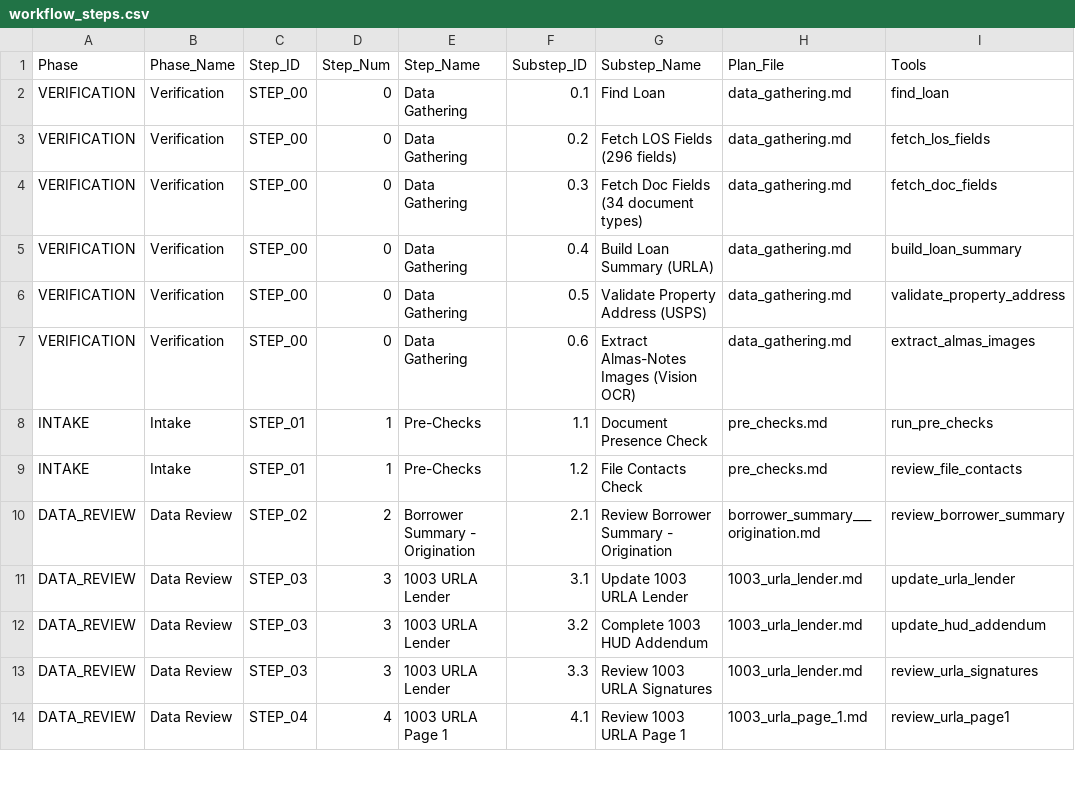
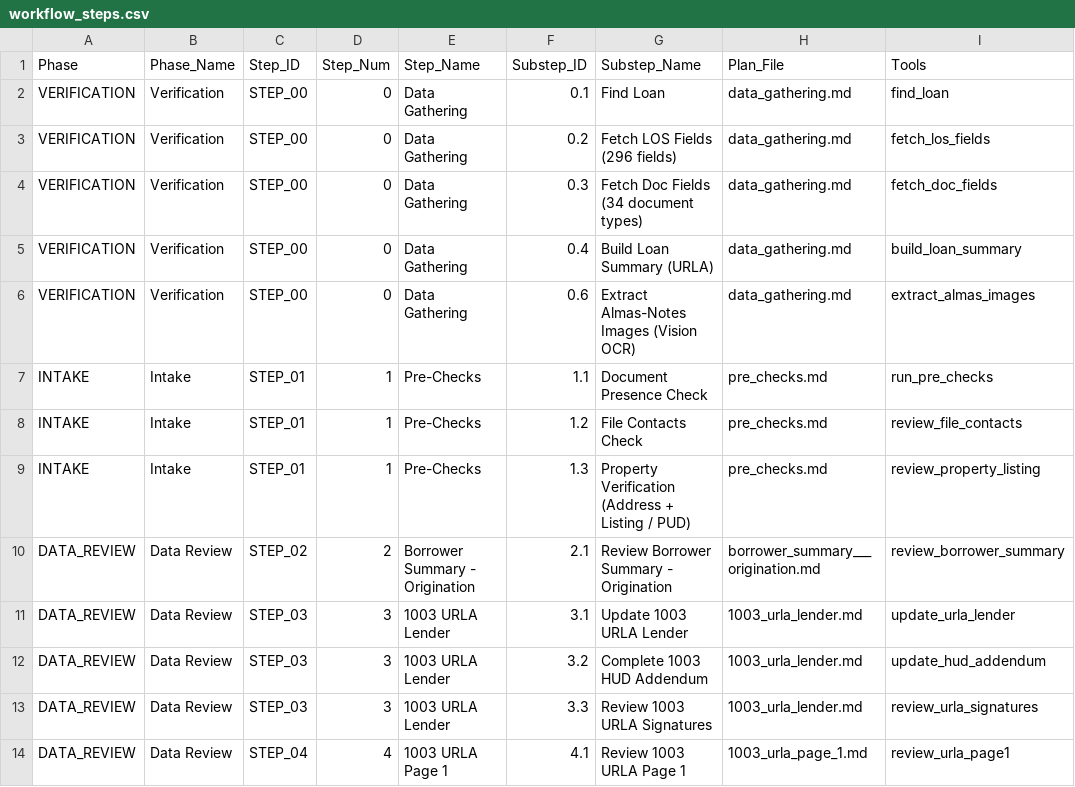
Before and after one commit to FintorAI/processor-assistant-review, a CSV file: workflow_steps.csv, drawn as a sheet; only a part is shown.

```diff
--- a/workflow_steps.csv
+++ b/workflow_steps.csv
@@ -5,3 +5,2 @@ VERIFICATION,Verification,STEP_00,0,Data Gathering,0.3,Fetch Doc Fields (34 docu
 VERIFICATION,Verification,STEP_00,0,Data Gathering,0.4,Build Loan Summary (URLA),data_gathering.md,build_loan_summary
-VERIFICATION,Verification,STEP_00,0,Data Gathering,0.5,Validate Property Address (USPS),data_gathering.md,validate_property_address
 VERIFICATION,Verification,STEP_00,0,Data Gathering,0.6,Extract Almas-Notes Images (Vision OCR),data_gathering.md,extract_almas_images
@@ -9,2 +8,3 @@ INTAKE,Intake,STEP_01,1,Pre-Checks,1.1,Document Presence Check,pre_checks.md,run
 INTAKE,Intake,STEP_01,1,Pre-Checks,1.2,File Contacts Check,pre_checks.md,review_file_contacts
+INTAKE,Intake,STEP_01,1,Pre-Checks,1.3,Property Verification (Address + Listing / PUD),pre_checks.md,review_property_listing
 DATA_REVIEW,Data Review,STEP_02,2,Borrower Summary - Origination,2.1,Review Borrower Summary - Origination,borrower_summary___origination.md,review_borrower_summary
```
Also changed, not shown: workflow_substeps_detailed.csv, 23 other files.
